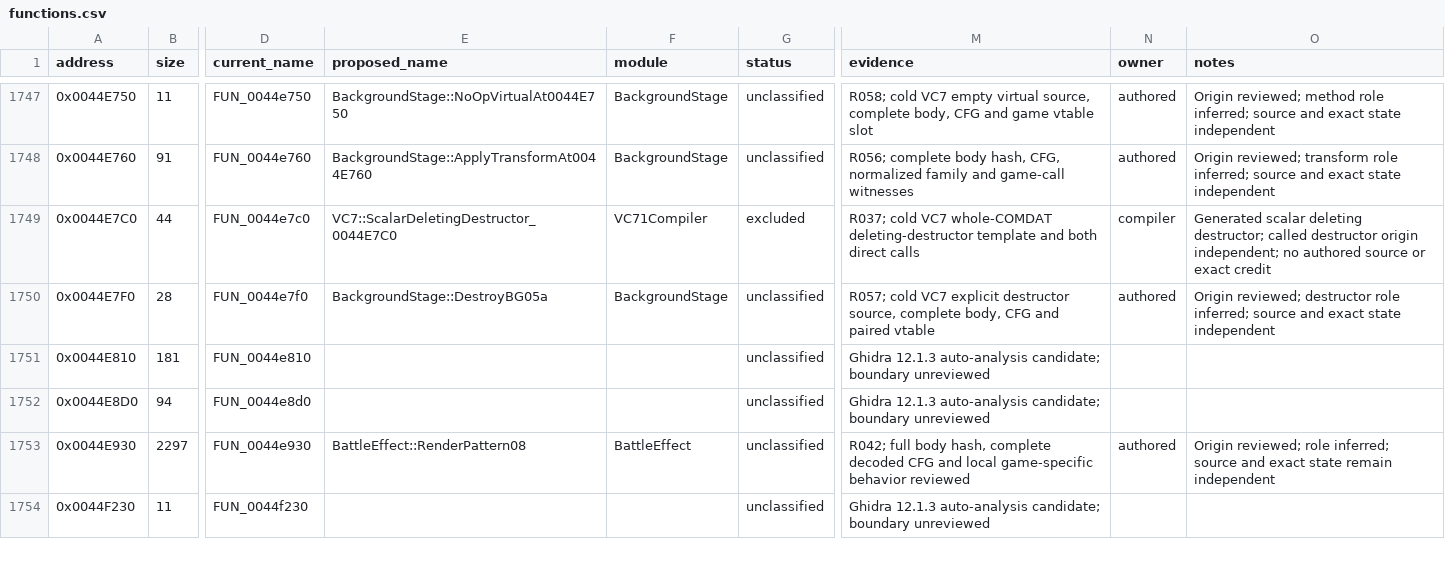
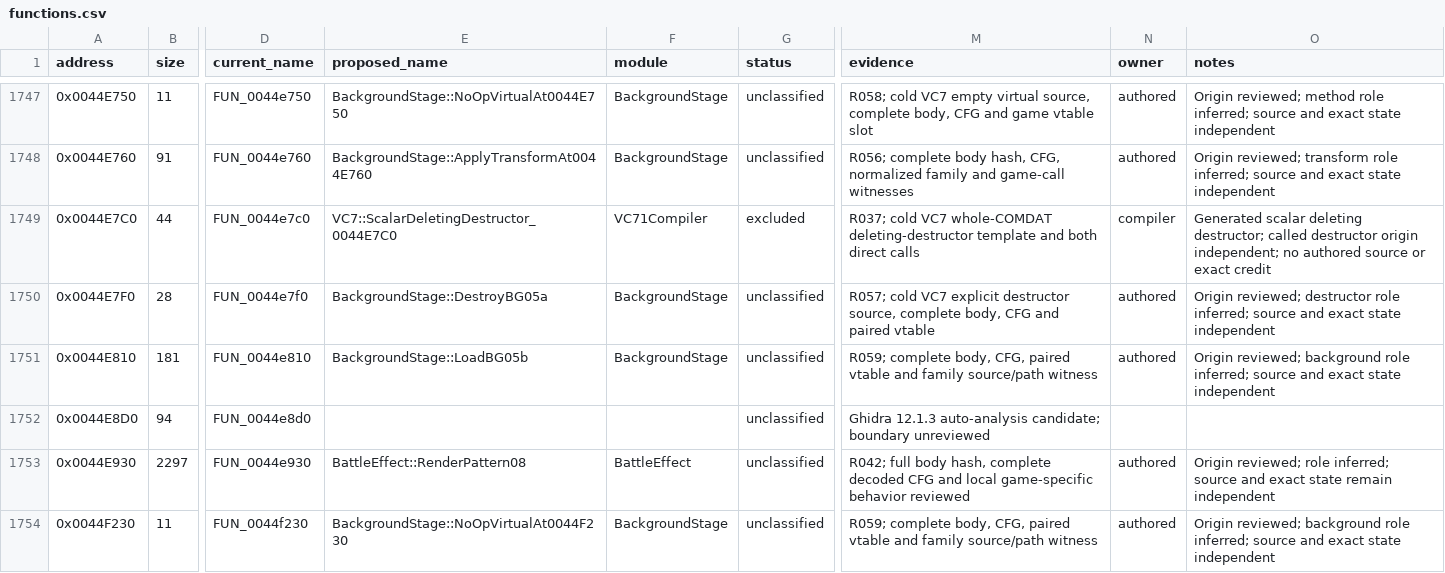
Before and after one commit to N0zoM1z0/th075, a CSV file: config/functions.csv, drawn as a sheet; only a part is shown, gaps mark what is left out; the diff covers the shown part only; the diff names each change by its address in the sheet, - before the commit and + after, or states it on an @@ line.

Commit message:
gpt-6.1-sol: close larger background origin pairs

```diff
--- a/config/functions.csv
+++ b/config/functions.csv
-E1751 (proposed_name): (empty)
+E1751 (proposed_name): BackgroundStage::LoadBG05b
-F1751 (module): (empty)
+F1751 (module): BackgroundStage
-M1751 (evidence): Ghidra 12.1.3 auto-analysis candidate; boundary unreviewed
+M1751 (evidence): R059; complete body, CFG, paired vtable and family source/path witness
-N1751 (owner): (empty)
+N1751 (owner): authored
-O1751 (notes): (empty)
+O1751 (notes): Origin reviewed; background role inferred; source and exact state independent
-E1754 (proposed_name): (empty)
+E1754 (proposed_name): BackgroundStage::NoOpVirtualAt0044F230
-F1754 (module): (empty)
+F1754 (module): BackgroundStage
-M1754 (evidence): Ghidra 12.1.3 auto-analysis candidate; boundary unreviewed
+M1754 (evidence): R059; complete body, CFG, paired vtable and family source/path witness
-N1754 (owner): (empty)
+N1754 (owner): authored
-O1754 (notes): (empty)
+O1754 (notes): Origin reviewed; background role inferred; source and exact state independent
```
Also changed, not shown: 25 edited cells elsewhere in this file, config/authored-origin-evidence.csv, config/background-destructor-origin-evidence.csv, 10 other files.
